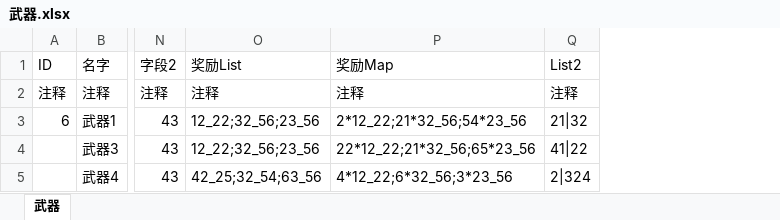
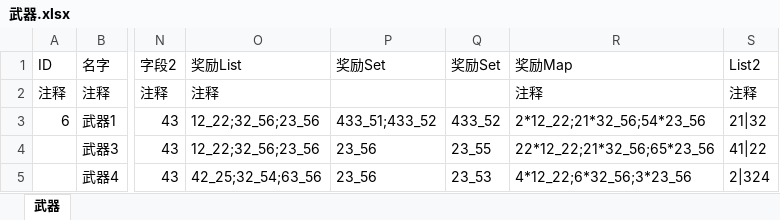
Before and after one commit to quanchangnai/quan, an Excel workbook: config/excel/武器.xlsx, sheet 武器, drawn as a sheet; only a part is shown, gaps mark what is left out; values as stored, in another font and other column widths than the file's, no borders; the diff names each change by its address in the sheet, - before the commit and + after, or states it on an @@ line.

```diff
--- a/config/excel/武器.xlsx (sheet 武器)
+++ b/config/excel/武器.xlsx (sheet 武器)
+column P, rows 1-5: 奖励Set |  | 433_51;433_52 | 23_56 | 23_56
+column Q, rows 1-5: 奖励Set |  | 433_52 | 23_55 | 23_53
```
Also changed, not shown: config/excel/道具.xlsx, 3 other files.
